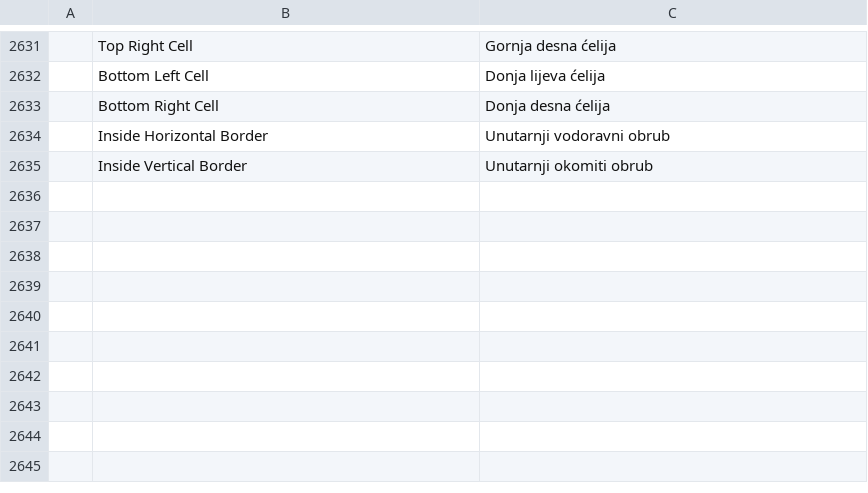
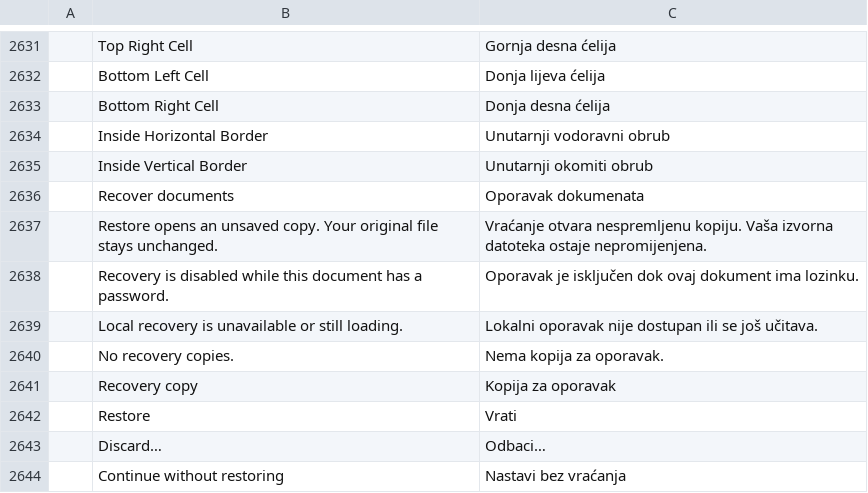
Before and after one commit to nhdai111983/wordcraft, a TSV file: crates/ui-egui/src/i18n/hr.tsv, drawn as a sheet; only a part is shown, gaps mark what is left out; the diff names each change by its address in the sheet, - before the commit and + after, or states it on an @@ line.

```diff
--- a/crates/ui-egui/src/i18n/hr.tsv
+++ b/crates/ui-egui/src/i18n/hr.tsv
+row 2636:  | Recover documents | Oporavak dokumenata
+row 2637:  | Restore opens an unsaved copy. Your original file stays unchanged. | Vraćanje otvara nespremljenu kopiju. Vaša izvorna datoteka ostaje nepromijenjena.
+row 2638:  | Recovery is disabled while this document has a password. | Oporavak je isključen dok ovaj dokument ima lozinku.
+row 2639:  | Local recovery is unavailable or still loading. | Lokalni oporavak nije dostupan ili se još učitava.
+row 2640:  | No recovery copies. | Nema kopija za oporavak.
+row 2641:  | Recovery copy | Kopija za oporavak
+row 2642:  | Restore | Vrati
+row 2643:  | Discard… | Odbaci…
+row 2644:  | Continue without restoring | Nastavi bez vraćanja
```
Also changed, not shown: crates/ui-egui/src/i18n/vi.tsv, 2 other files.
